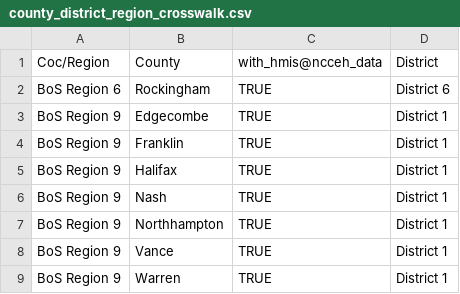
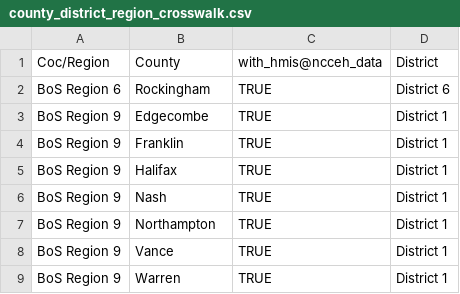
Before and after one commit to timbender-ncceh/PIT_HIC, a CSV file: crosswalks/county_district_region_crosswalk.csv, drawn as a sheet; only a part is shown.

Commit message:
Update county_district_region_crosswalk.csv
spelling error

```diff
--- a/crosswalks/county_district_region_crosswalk.csv
+++ b/crosswalks/county_district_region_crosswalk.csv
@@ -6,3 +6,3 @@ BoS Region 9,Halifax,TRUE,District 1
 BoS Region 9,Nash,TRUE,District 1
-BoS Region 9,Northhampton,TRUE,District 1
+BoS Region 9,Northampton,TRUE,District 1
 BoS Region 9,Vance,TRUE,District 1
```
